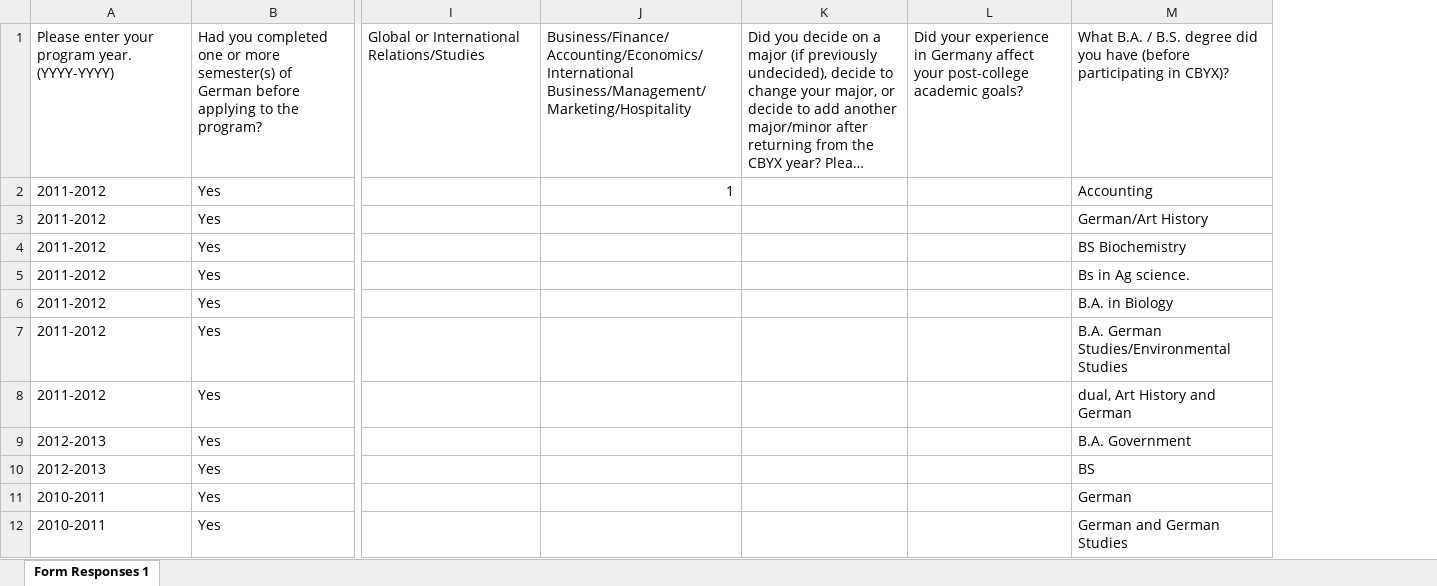
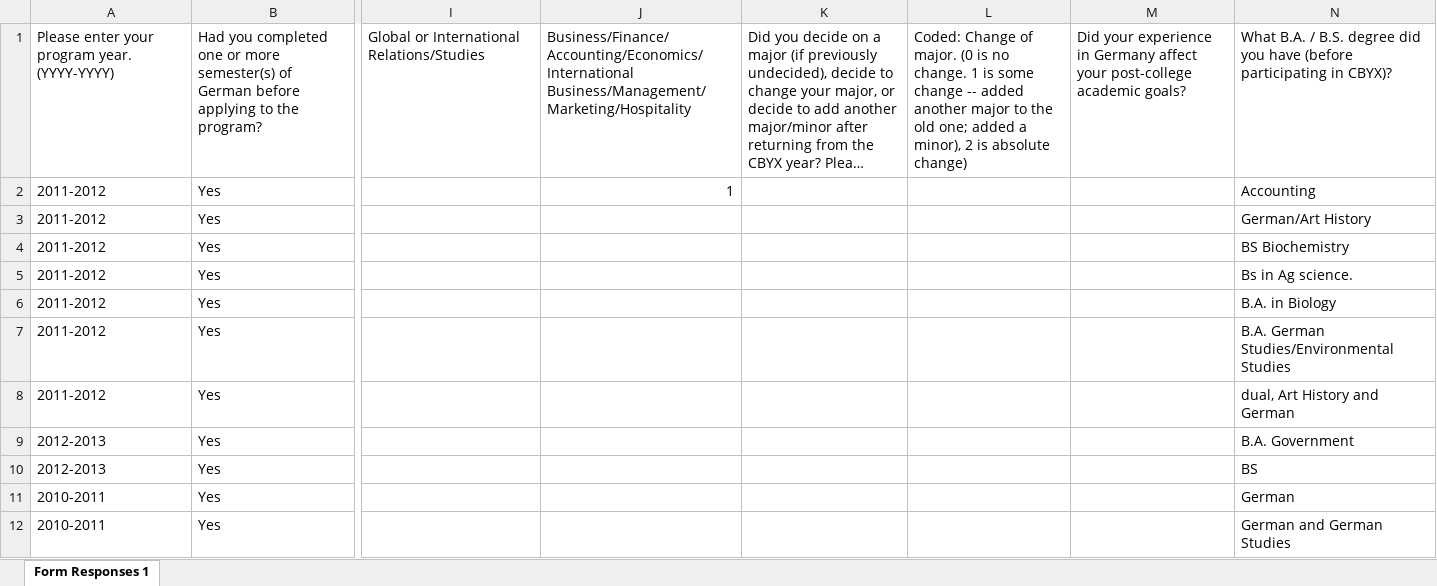
Before and after one commit to tourdefrancine/docs, an Excel workbook: Complete Data Set-Coded Macro 22415.xlsm, sheet Form Responses 1, drawn as a sheet; only a part is shown, gaps mark what is left out; long unchanged cells end in …; values as stored, in another font and other column widths than the file's, no cell formats; the diff names each change by its address in the sheet, - before the commit and + after, or states it on an @@ line.

Commit message:
began coding (un)decided major change

```diff
--- a/Complete Data Set-Coded Macro 22415.xlsm (sheet Form Responses 1)
+++ b/Complete Data Set-Coded Macro 22415.xlsm (sheet Form Responses 1)
+column L, row 1: Coded: Change of major. (0 is no change. 1 is some change -- added another major to the old one; added a minor), 2 is absolute change)
```
Also changed, not shown: cell formats.
